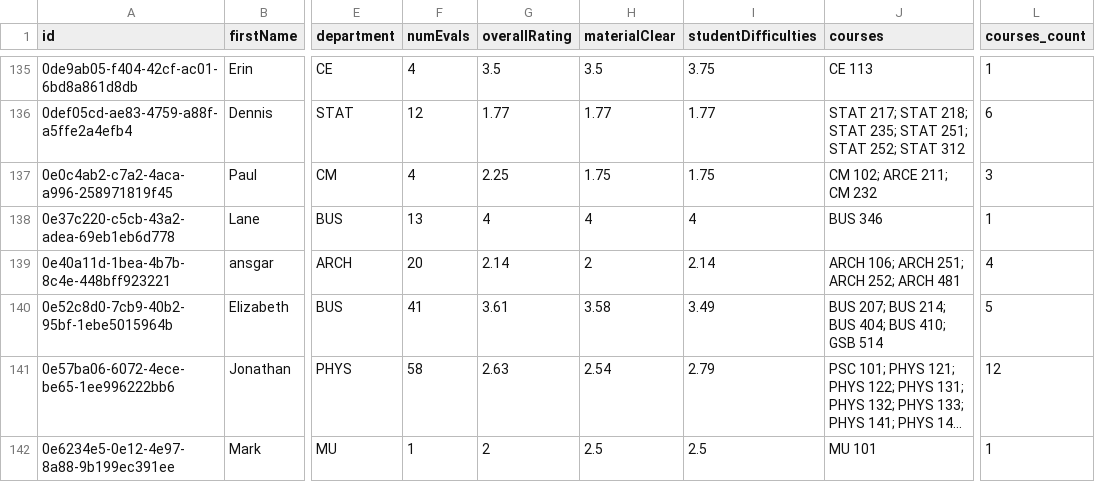
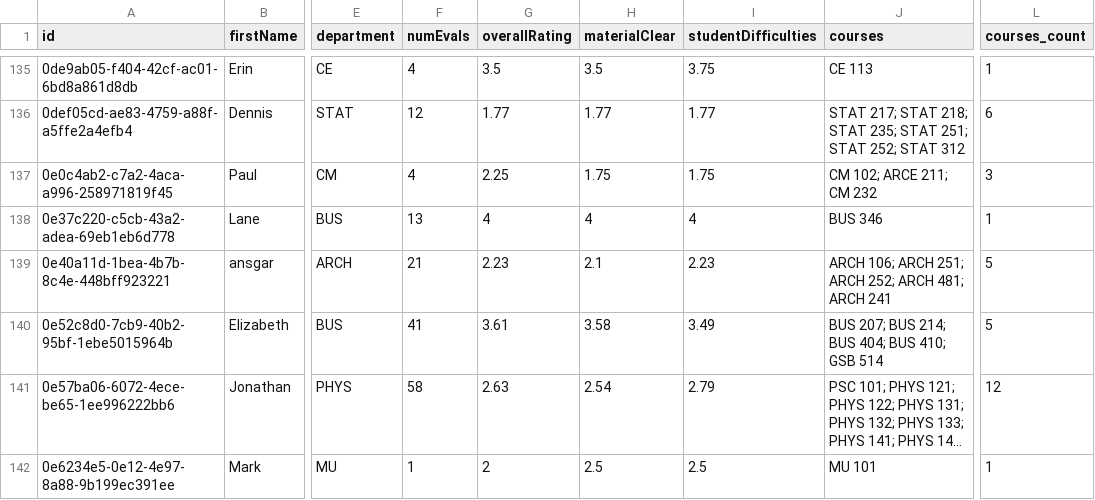
Before and after one commit to sreshtalluri/polyratings-data-collection, a CSV file: data/main/professors_data.csv, drawn as a sheet; only a part is shown, gaps mark what is left out; long unchanged cells end in …; the diff covers the shown part only; the diff names each change by its address in the sheet, - before the commit and + after, or states it on an @@ line.

```diff
--- a/data/main/professors_data.csv
+++ b/data/main/professors_data.csv
-F139 (numEvals): 20
+F139 (numEvals): 21
-G139 (overallRating): 2.14
+G139 (overallRating): 2.23
-H139 (materialClear): 2
+H139 (materialClear): 2.1
-I139 (studentDifficulties): 2.14
+I139 (studentDifficulties): 2.23
-J139 (courses): ARCH 106; ARCH 251; ARCH 252; ARCH 481
+J139 (courses): ARCH 106; ARCH 251; ARCH 252; ARCH 481; ARCH 241
-L139 (courses_count): 4
+L139 (courses_count): 5
```
Also changed, not shown: 129 edited cells elsewhere in this file, data/main/department_summary.csv, data/main/professor_name_to_id.csv.
